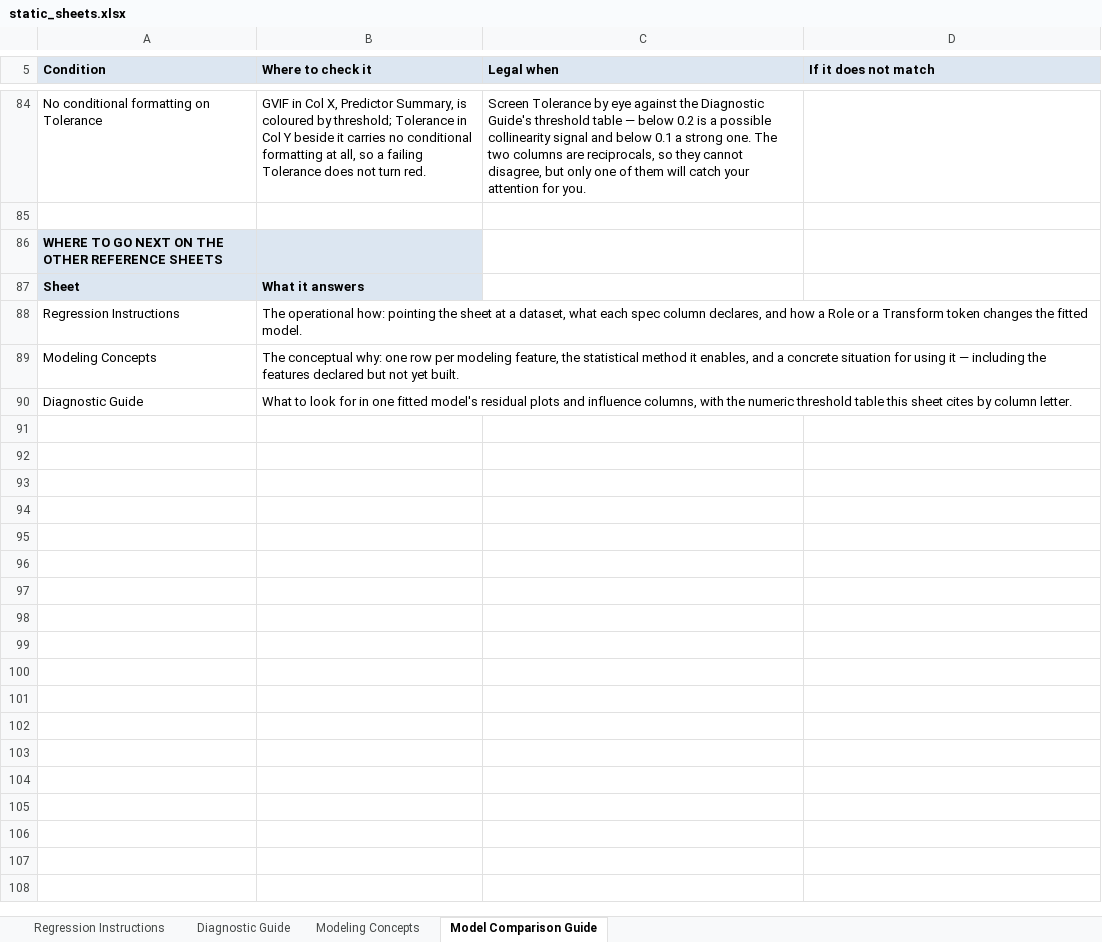
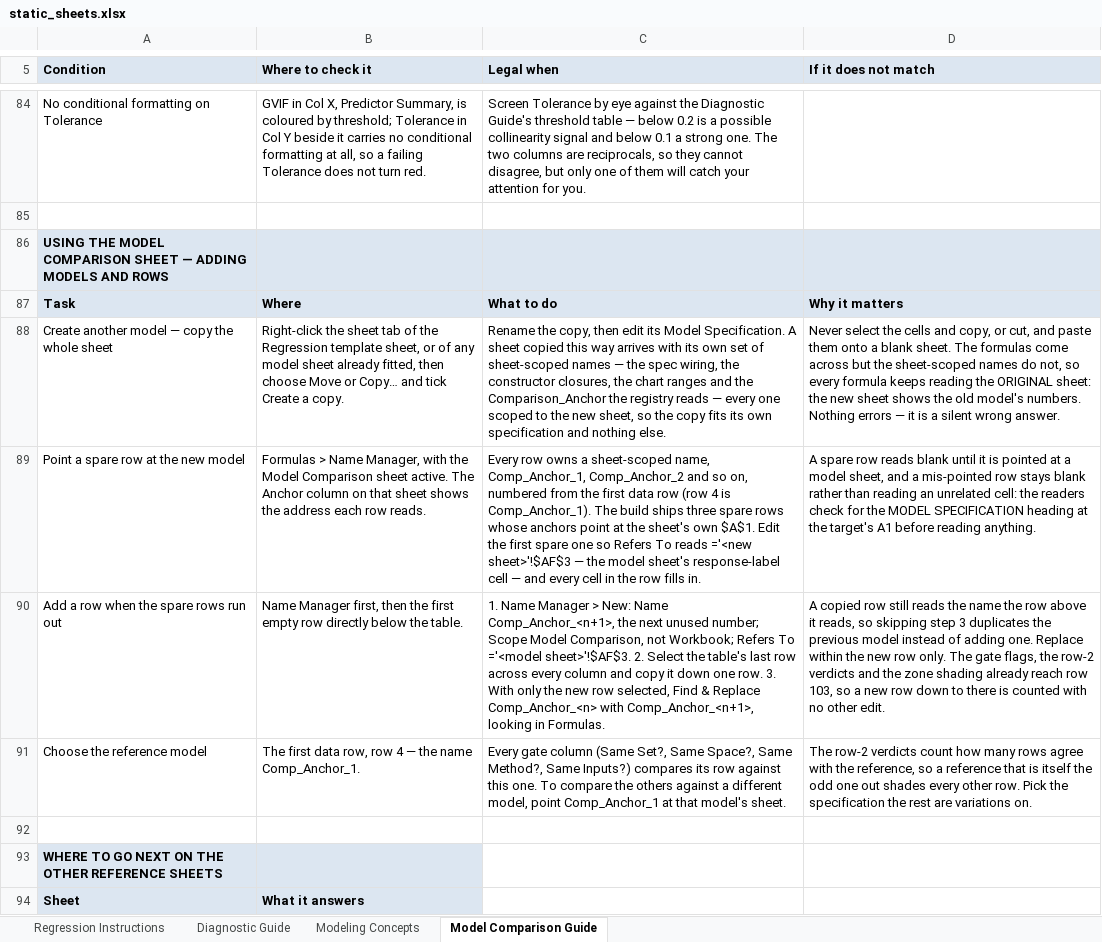
Before and after one commit to colodnerdata/Statistical_Analysis_Lambda_Catalog, an Excel workbook: templates/static_sheets.xlsx, sheet Model Comparison Guide, drawn as a sheet; only a part is shown, gaps mark what is left out; the shorter side is filled out with more unchanged rows; values as stored, in another font and other column widths than the file's, no borders; the diff names each change by its address in the sheet, - before the commit and + after, or states it on an @@ line.

```diff
--- a/templates/static_sheets.xlsx (sheet Model Comparison Guide)
+++ b/templates/static_sheets.xlsx (sheet Model Comparison Guide)
+row 86: USING THE MODEL COMPARISON SHEET — ADDING MODELS AND ROWS
+row 87: Task | Where | What to do | Why it matters
+row 88: Create another model — copy the whole sheet | Right-click the sheet tab of the Regression template sheet, or of any model sheet already fitted, then choose Move or Copy… and tick Create a copy. | Rename the copy, then edit its Model Specification. A sheet copied this way arrives with its own set of sheet-scoped names — the spec wiring, the constructor closures, the chart ranges and the Comparison_Anchor the registry reads — every one scoped to the new sheet, so the copy fits its own specification and nothing else. | Never select the cells and copy, or cut, and paste them onto a blank sheet. The formulas come across but the sheet-scoped names do not, so every formula keeps reading the ORIGINAL sheet: the new sheet shows the old model's numbers. Nothing errors — it is a silent wrong answer.
+row 89: Point a spare row at the new model | Formulas > Name Manager, with the Model Comparison sheet active. The Anchor column on that sheet shows the address each row reads. | Every row owns a sheet-scoped name, Comp_Anchor_1, Comp_Anchor_2 and so on, numbered from the first data row (row 4 is Comp_Anchor_1). The build ships three spare rows whose anchors point at the sheet's own $A$1. Edit the first spare one so Refers To reads ='<new sheet>'!$AF$3 — the model sheet's response-label cell — and every cell in the row fills in. | A spare row reads blank until it is pointed at a model sheet, and a mis-pointed row stays blank rather than reading an unrelated cell: the readers check for the MODEL SPECIFICATION heading at the target's A1 before reading anything.
+row 90: Add a row when the spare rows run out | Name Manager first, then the first empty row directly below the table. | 1. Name Manager > New: Name Comp_Anchor_<n+1>, the next unused number; Scope Model Comparison, not Workbook; Refers To ='<model sheet>'!$AF$3. 2. Select the table's last row across every column and copy it down one row. 3. With only the new row selected, Find & Replace Comp_Anchor_<n> with Comp_Anchor_<n+1>, looking in Formulas. | A copied row still reads the name the row above it reads, so skipping step 3 duplicates the previous model instead of adding one. Replace within the new row only. The gate flags, the row-2 verdicts and the zone shading already reach row 103, so a new row down to there is counted with no other edit.
+row 91: Choose the reference model | The first data row, row 4 — the name Comp_Anchor_1. | Every gate column (Same Set?, Same Space?, Same Method?, Same Inputs?) compares its row against this one. To compare the others against a different model, point Comp_Anchor_1 at that model's sheet. | The row-2 verdicts count how many rows agree with the reference, so a reference that is itself the odd one out shades every other row. Pick the specification the rest are variations on.
+row 92: (empty)
```
Also changed, not shown: 2 other files.
